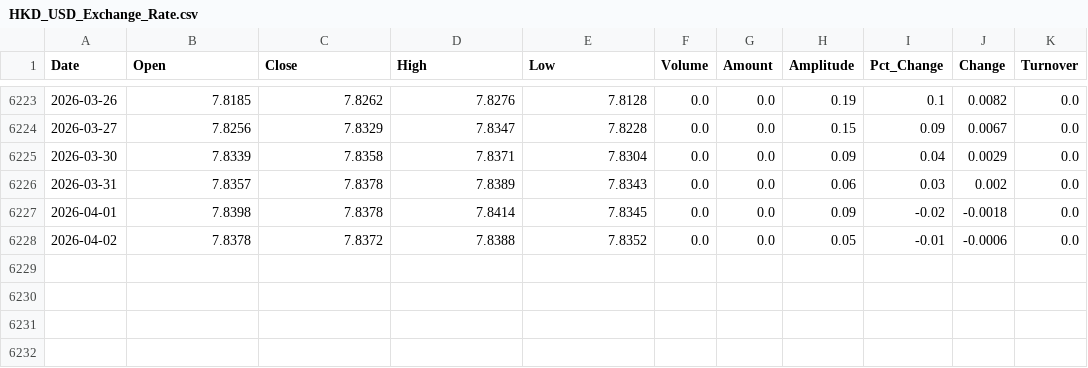
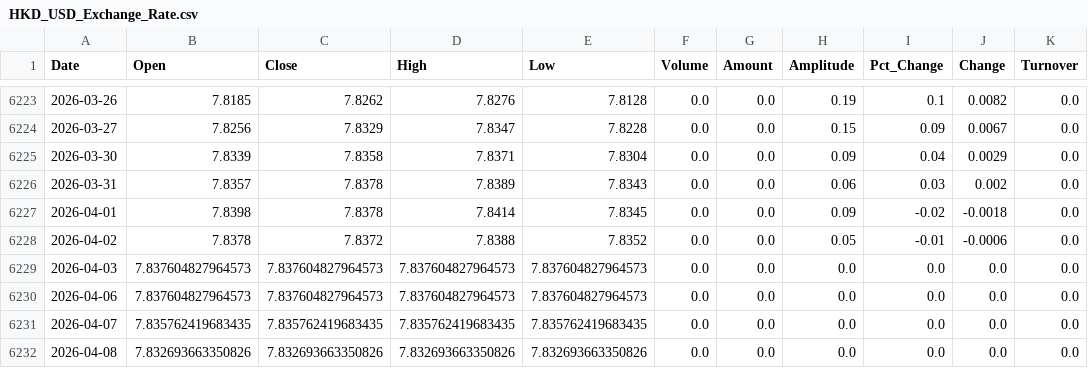
Before and after one commit to jimojijie29/finance-office, a CSV file: finance/HKD-Exchange-Rate-vs-HSI/data/HKD_USD_Exchange_Rate.csv, drawn as a sheet; only a part is shown, gaps mark what is left out; the diff names each change by its address in the sheet, - before the commit and + after, or states it on an @@ line.

Commit message:
feat(HKD-Exchange-Rate-vs-HSI): 修复USD/HKD汇率数据更新问题
- 新增update_hkd_mx.py使用mx-macro-data skill获取USD/HKD汇率
- 新增update_data_legacy.py保留东方财富API方案作为备用
- 修复update_data.py添加缺失的log函数
- 删除5个实验性脚本(fetch_data.py, update_hsi_mx_skill.py等)
- 更新DATA_FETCH_GUIDE.md和UPDATE_WORKFLOW.md文档
- 数据更新至2026-04-08

解决东方财富API受网络代理影响无法获取数据的问题

```diff
--- a/finance/HKD-Exchange-Rate-vs-HSI/data/HKD_USD_Exchange_Rate.csv
+++ b/finance/HKD-Exchange-Rate-vs-HSI/data/HKD_USD_Exchange_Rate.csv
+row 6229: 2026-04-03 | 7.837604827964573 | 7.837604827964573 | 7.837604827964573 | 7.837604827964573 | 0.0 | 0.0 | 0.0 | 0.0 | 0.0 | 0.0
+row 6230: 2026-04-06 | 7.837604827964573 | 7.837604827964573 | 7.837604827964573 | 7.837604827964573 | 0.0 | 0.0 | 0.0 | 0.0 | 0.0 | 0.0
+row 6231: 2026-04-07 | 7.835762419683435 | 7.835762419683435 | 7.835762419683435 | 7.835762419683435 | 0.0 | 0.0 | 0.0 | 0.0 | 0.0 | 0.0
+row 6232: 2026-04-08 | 7.832693663350826 | 7.832693663350826 | 7.832693663350826 | 7.832693663350826 | 0.0 | 0.0 | 0.0 | 0.0 | 0.0 | 0.0
```
Also changed, not shown: finance/HKD-Exchange-Rate-vs-HSI/data/Hang_Seng_Index.csv, 10 other files.
